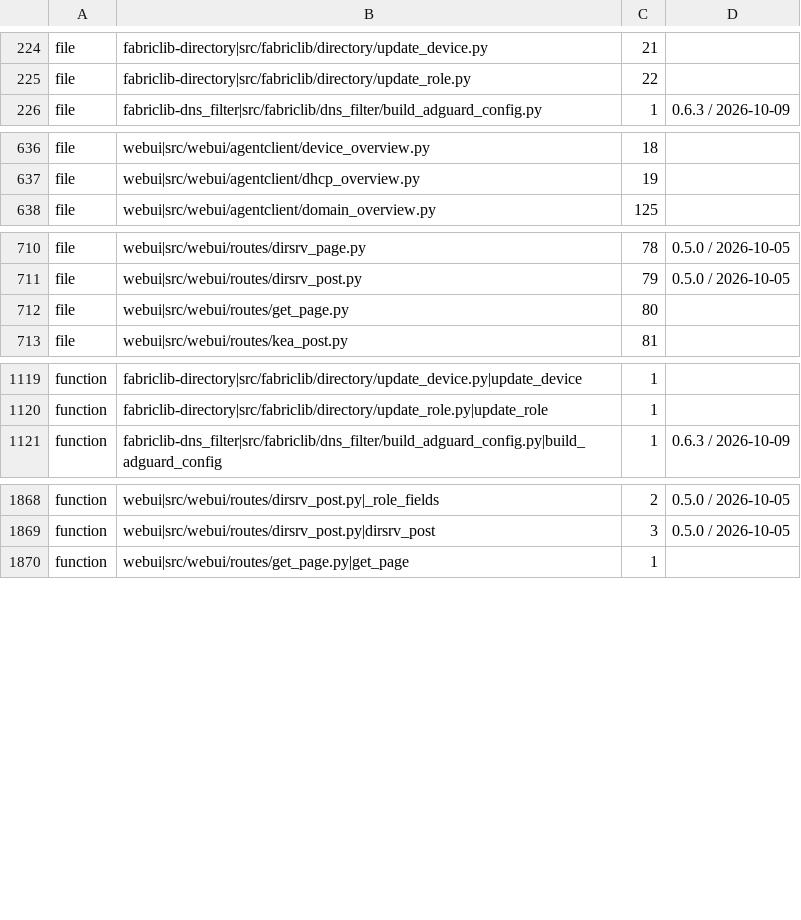
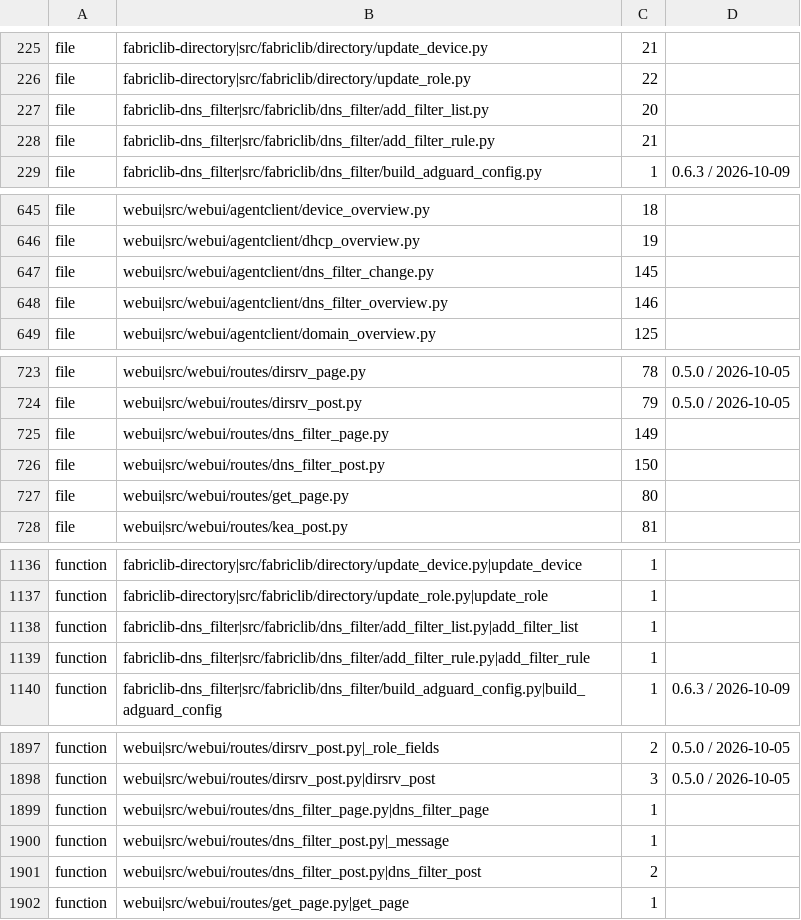
Before and after one commit to archdukejim/open-fabric, a TSV file: scripts/docs/lib_doc_numbers.tsv, drawn as a sheet; only a part is shown, gaps mark what is left out; the diff covers the shown part only.

```diff
--- a/scripts/docs/lib_doc_numbers.tsv
+++ b/scripts/docs/lib_doc_numbers.tsv
@@ -225,2 +226,4 @@ file	fabriclib-directory|src/fabriclib/directory/update_device.py	21
 file	fabriclib-directory|src/fabriclib/directory/update_role.py	22	
+file	fabriclib-dns_filter|src/fabriclib/dns_filter/add_filter_list.py	20	
+file	fabriclib-dns_filter|src/fabriclib/dns_filter/add_filter_rule.py	21	
 file	fabriclib-dns_filter|src/fabriclib/dns_filter/build_adguard_config.py	1	0.6.3 / 2026-10-09
@@ -637,2 +646,4 @@ file	webui|src/webui/agentclient/device_overview.py	18
 file	webui|src/webui/agentclient/dhcp_overview.py	19	
+file	webui|src/webui/agentclient/dns_filter_change.py	145	
+file	webui|src/webui/agentclient/dns_filter_overview.py	146	
 file	webui|src/webui/agentclient/domain_overview.py	125	
@@ -711,2 +724,4 @@ file	webui|src/webui/routes/dirsrv_page.py	78	0.5.0 / 2026-10-05
 file	webui|src/webui/routes/dirsrv_post.py	79	0.5.0 / 2026-10-05
+file	webui|src/webui/routes/dns_filter_page.py	149	
+file	webui|src/webui/routes/dns_filter_post.py	150	
 file	webui|src/webui/routes/get_page.py	80	
@@ -1120,2 +1137,4 @@ function	fabriclib-directory|src/fabriclib/directory/update_device.py|update_dev
 function	fabriclib-directory|src/fabriclib/directory/update_role.py|update_role	1	
+function	fabriclib-dns_filter|src/fabriclib/dns_filter/add_filter_list.py|add_filter_list	1	
+function	fabriclib-dns_filter|src/fabriclib/dns_filter/add_filter_rule.py|add_filter_rule	1	
 function	fabriclib-dns_filter|src/fabriclib/dns_filter/build_adguard_config.py|build_adguard_config	1	0.6.3 / 2026-10-09
@@ -1869,2 +1898,5 @@ function	webui|src/webui/routes/dirsrv_post.py|_role_fields	2	0.5.0 / 2026-10-05
 function	webui|src/webui/routes/dirsrv_post.py|dirsrv_post	3	0.5.0 / 2026-10-05
+function	webui|src/webui/routes/dns_filter_page.py|dns_filter_page	1	
+function	webui|src/webui/routes/dns_filter_post.py|_message	1	
+function	webui|src/webui/routes/dns_filter_post.py|dns_filter_post	2	
 function	webui|src/webui/routes/get_page.py|get_page	1	
```
Also changed, not shown: 23 added rows elsewhere in this file, docs/volume_2_engineering_decisions/assets/review-ledger.tsv, 50 other files.
